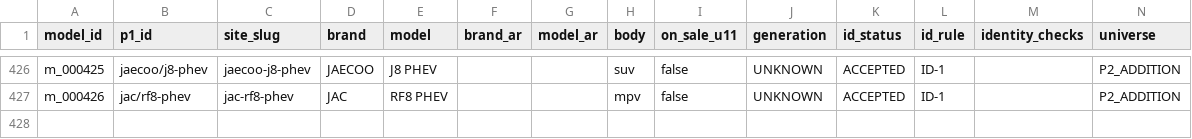
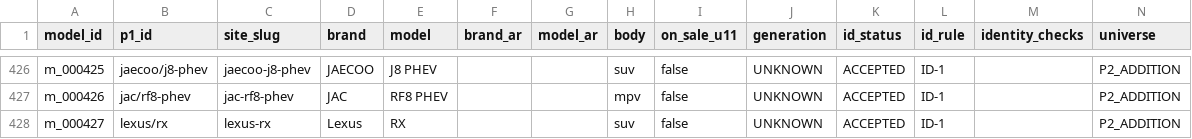
Before and after one commit to KingMega1/scratch, a CSV file: vehicle-data/registry/u11_models.csv, drawn as a sheet; only a part is shown, gaps mark what is left out; the diff names each change by its address in the sheet, - before the commit and + after, or states it on an @@ line.

```diff
--- a/vehicle-data/registry/u11_models.csv
+++ b/vehicle-data/registry/u11_models.csv
+row 428: m_000427 | lexus/rx | lexus-rx | Lexus | RX |  |  | suv | false | UNKNOWN | ACCEPTED | ID-1 |  | P2_ADDITION
```
Also changed, not shown: vehicle-data/review/ceo_confirmed_prices_20261108.csv, vehicle-data/review/u11_coverage.csv, 7 other files.
